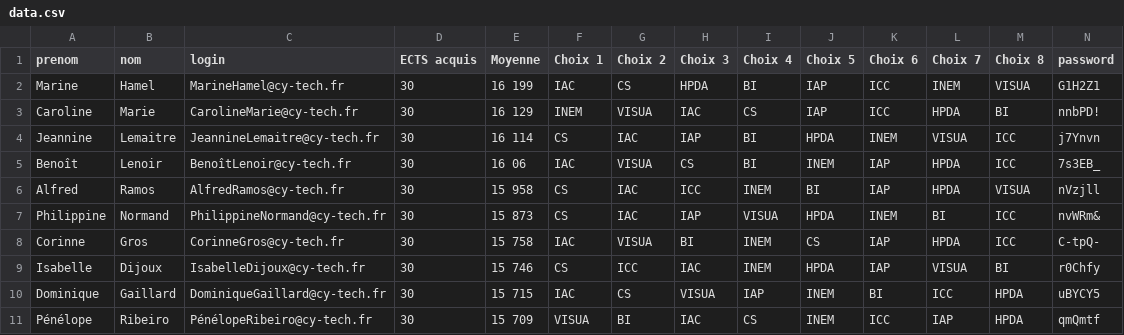
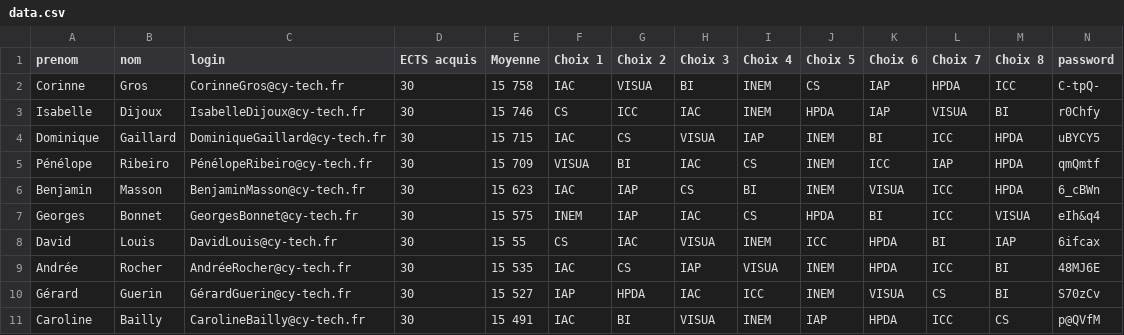
Before and after one commit to liro-u/final_project, a CSV file: data/etudiant/data.csv, drawn as a sheet; only a part is shown; the shorter side is filled out with more unchanged rows; rows hold the shown columns only; the diff names each change by its address in the sheet, - before the commit and + after, or states it on an @@ line.

```diff
--- a/data/etudiant/data.csv
+++ b/data/etudiant/data.csv
-row 2: Marine | Hamel | MarineHamel@cy-tech.fr | 30 | 16 199 | IAC | CS | HPDA | BI | IAP | ICC | INEM | VISUA | G1H2Z1
-row 3: Caroline | Marie | CarolineMarie@cy-tech.fr | 30 | 16 129 | INEM | VISUA | IAC | CS | IAP | ICC | HPDA | BI | nnbPD!
-row 4: Jeannine | Lemaitre | JeannineLemaitre@cy-tech.fr | 30 | 16 114 | CS | IAC | IAP | BI | HPDA | INEM | VISUA | ICC | j7Ynvn
-row 5: Benoît | Lenoir | BenoîtLenoir@cy-tech.fr | 30 | 16 06 | IAC | VISUA | CS | BI | INEM | IAP | HPDA | ICC | 7s3EB_
-row 6: Alfred | Ramos | AlfredRamos@cy-tech.fr | 30 | 15 958 | CS | IAC | ICC | INEM | BI | IAP | HPDA | VISUA | nVzjll
-row 7: Philippine | Normand | PhilippineNormand@cy-tech.fr | 30 | 15 873 | CS | IAC | IAP | VISUA | HPDA | INEM | BI | ICC | nvWRm&
```
Also changed, not shown: data/administration/data.csv, 11 other files.
